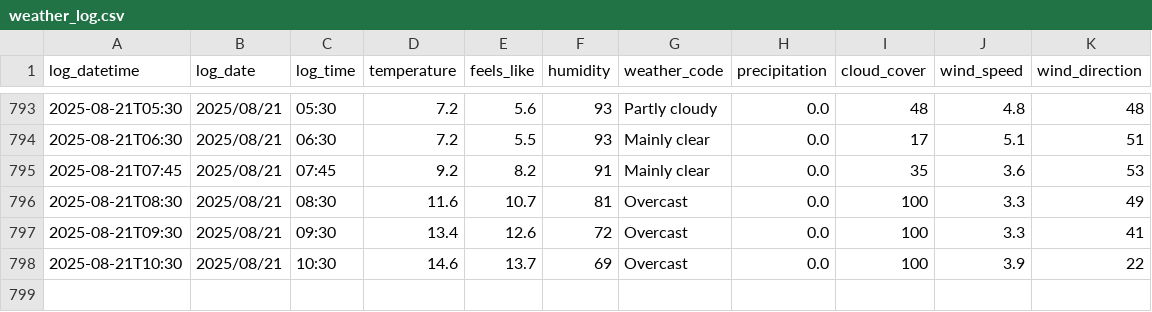
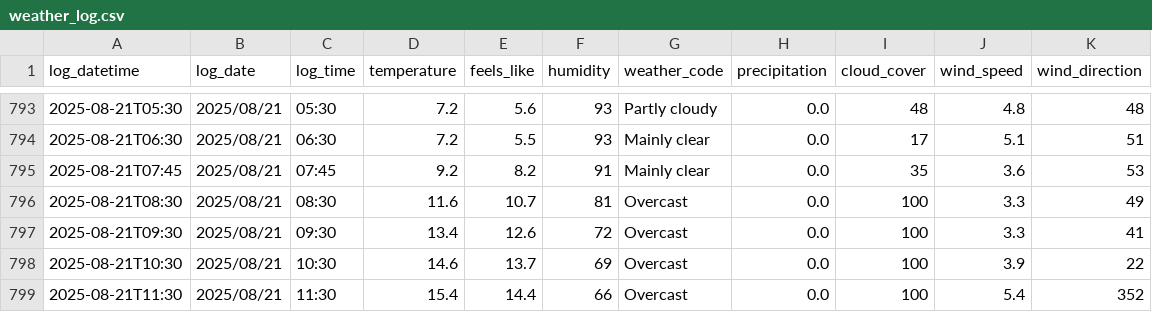
Before and after one commit to SurestPoem/WeatherLogger, a CSV file: Weather_Logger/weather_log.csv, drawn as a sheet; only a part is shown, gaps mark what is left out.

```diff
--- a/Weather_Logger/weather_log.csv
+++ b/Weather_Logger/weather_log.csv
@@ -798 +798,2 @@ log_datetime,log_date,log_time,temperature,feels_like,humidity,weather_code,prec
 2025-08-21T10:30,2025/08/21,10:30,14.6,13.7,69,Overcast,0.0,100,3.9,22
+2025-08-21T11:30,2025/08/21,11:30,15.4,14.4,66,Overcast,0.0,100,5.4,352
```
